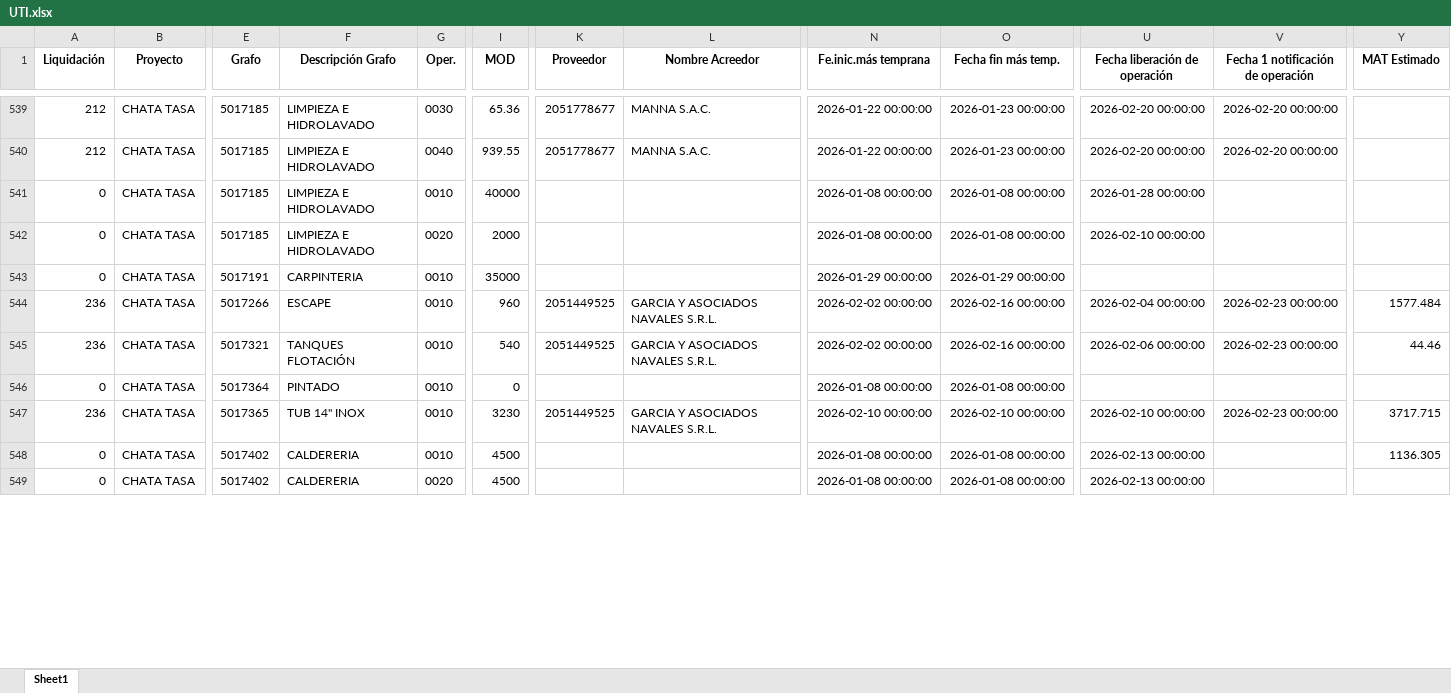
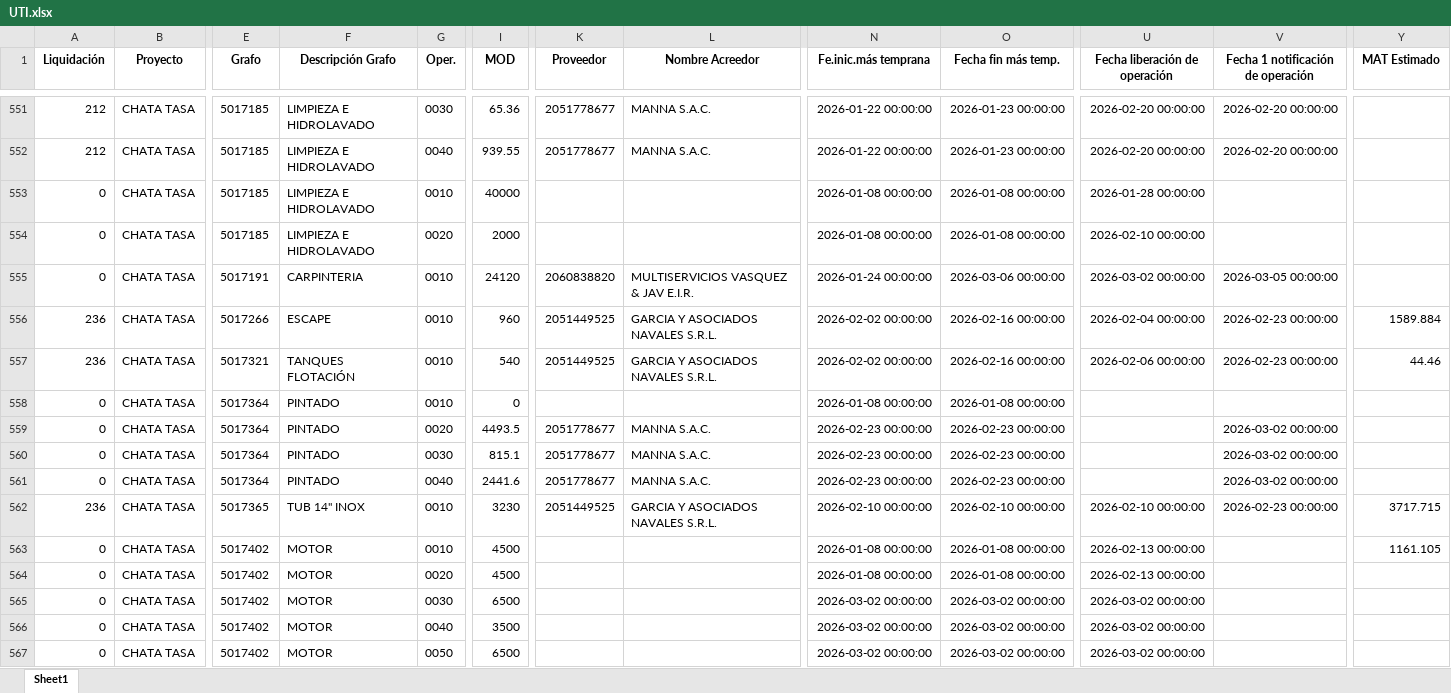
Before and after one commit to ProyectosAstillero/Astillero, an Excel workbook: 2026-1/UTI.xlsx, sheet Sheet1, drawn as a sheet; only a part is shown, gaps mark what is left out; values as stored, in another font and other column widths than the file's, no borders; addresses are those after the commit; rows hold the shown columns only; the diff covers the shown part only; the diff names each change by its address in the sheet, - before the commit and + after, or states it on an @@ line.

```diff
--- a/2026-1/UTI.xlsx (sheet Sheet1)
+++ b/2026-1/UTI.xlsx (sheet Sheet1)
-I555 (MOD): 35000
+I555 (MOD): 24120
-K555 (Proveedor): (empty)
+K555 (Proveedor): 2060838820
-L555 (Nombre Acreedor): (empty)
+L555 (Nombre Acreedor): MULTISERVICIOS VASQUEZ & JAV E.I.R.
-N555 (Fe.inic.más temprana): 2026-01-29 00:00:00
+N555 (Fe.inic.más temprana): 2026-01-24 00:00:00
-O555 (Fecha fin más temp.): 2026-01-29 00:00:00
+O555 (Fecha fin más temp.): 2026-03-06 00:00:00
-U555 (Fecha liberación de operación): (empty)
+U555 (Fecha liberación de operación): 2026-03-02 00:00:00
-V555: (empty)
+V555: 2026-03-05 00:00:00
-Y556 (MAT Estimado): 1577.484
+Y556 (MAT Estimado): 1589.884
+row 559: 0 | CHATA TASA | 5017364 | PINTADO | 0020 | 4493.5 | 2051778677 | MANNA S.A.C. | 2026-02-23 00:00:00 | 2026-02-23 00:00:00 |  | 2026-03-02 00:00:00
+row 560: 0 | CHATA TASA | 5017364 | PINTADO | 0030 | 815.1 | 2051778677 | MANNA S.A.C. | 2026-02-23 00:00:00 | 2026-02-23 00:00:00 |  | 2026-03-02 00:00:00
+row 561: 0 | CHATA TASA | 5017364 | PINTADO | 0040 | 2441.6 | 2051778677 | MANNA S.A.C. | 2026-02-23 00:00:00 | 2026-02-23 00:00:00 |  | 2026-03-02 00:00:00
-F563:F564 (Descripción Grafo): CALDERERIA
+F563:F564 (Descripción Grafo): MOTOR
-Y563 (MAT Estimado): 1136.305
+Y563 (MAT Estimado): 1161.105
+row 565: 0 | CHATA TASA | 5017402 | MOTOR | 0030 | 6500 |  |  | 2026-03-02 00:00:00 | 2026-03-02 00:00:00 | 2026-03-02 00:00:00
+row 566: 0 | CHATA TASA | 5017402 | MOTOR | 0040 | 3500 |  |  | 2026-03-02 00:00:00 | 2026-03-02 00:00:00 | 2026-03-02 00:00:00
+row 567: 0 | CHATA TASA | 5017402 | MOTOR | 0050 | 6500 |  |  | 2026-03-02 00:00:00 | 2026-03-02 00:00:00 | 2026-03-02 00:00:00
```
Also changed, not shown: 24 added rows, 3 removed rows and 326 edited cells elsewhere in this sheet, 2026-1/REDI.xlsx.
